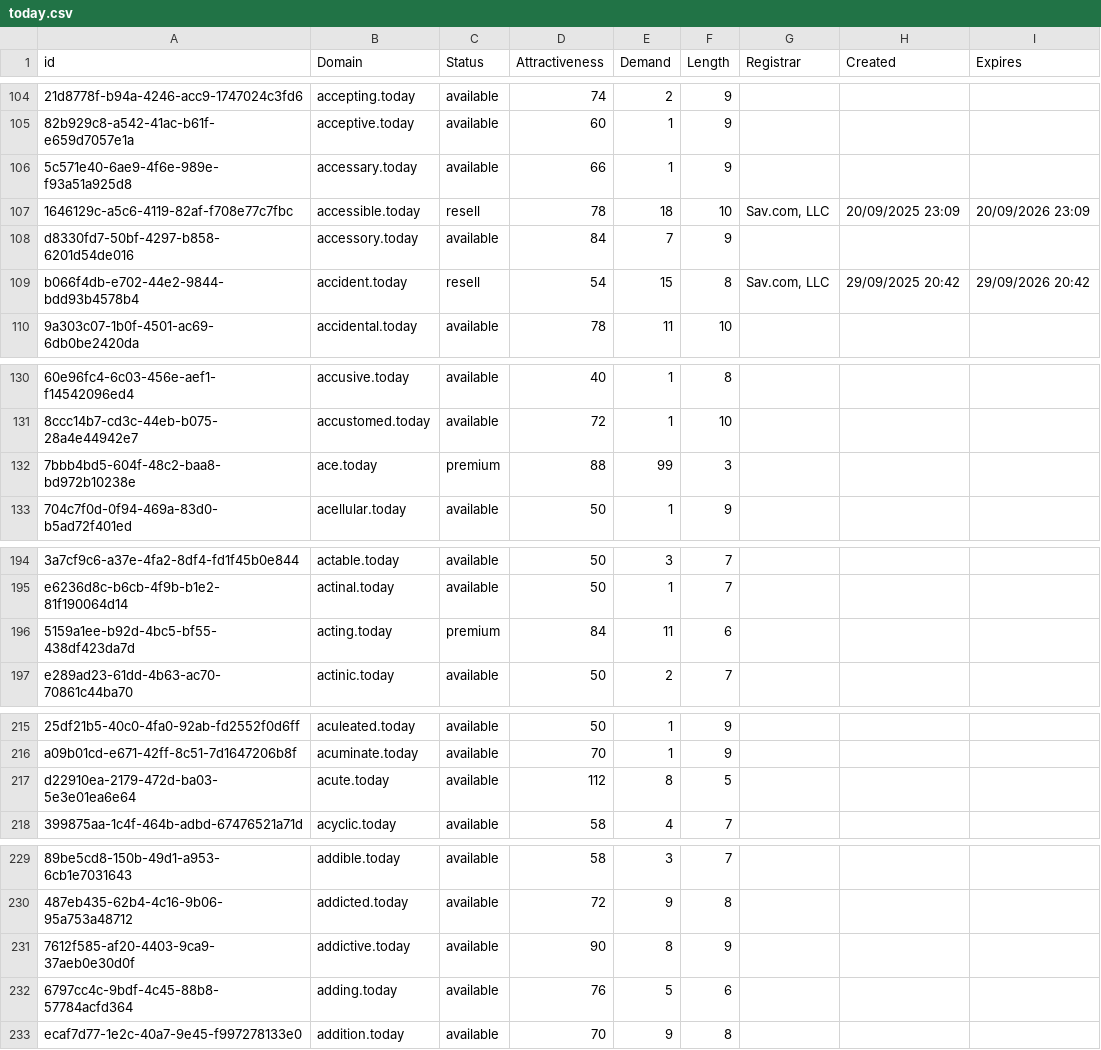
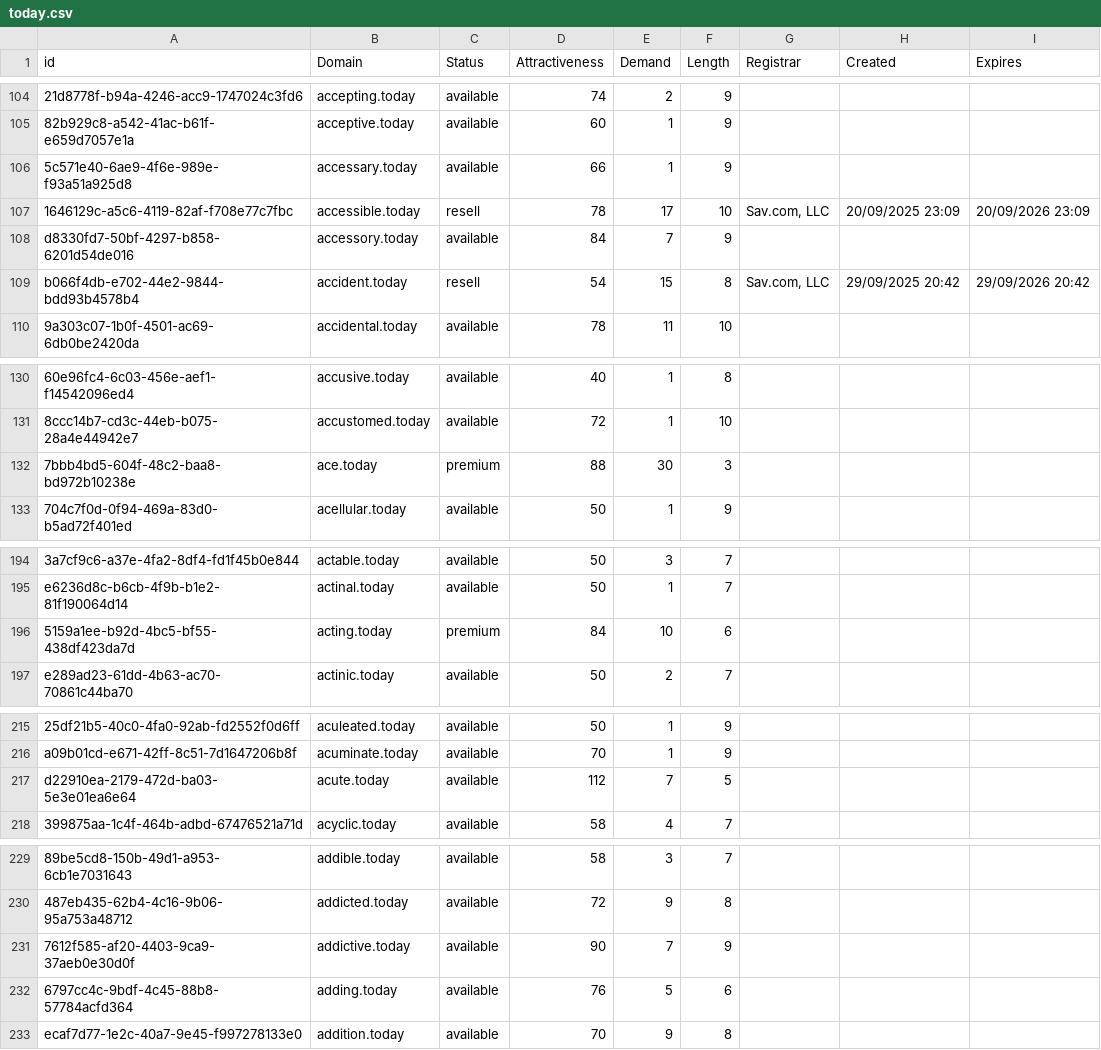
Before and after one commit to UniqueDomains/today-oneword-domains, a CSV file: today.csv, drawn as a sheet; only a part is shown, gaps mark what is left out; the diff covers the shown part only; the diff names each change by its address in the sheet, - before the commit and + after, or states it on an @@ line.

```diff
--- a/today.csv
+++ b/today.csv
-E107 (Demand): 18
+E107 (Demand): 17
-E132 (Demand): 99
+E132 (Demand): 30
-E196 (Demand): 11
+E196 (Demand): 10
-E217 (Demand): 8
+E217 (Demand): 7
-E231 (Demand): 8
+E231 (Demand): 7
```
Also changed, not shown: 3 removed rows and 52 edited cells elsewhere in this file, 2 other files.
